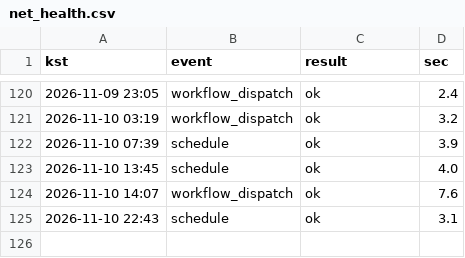
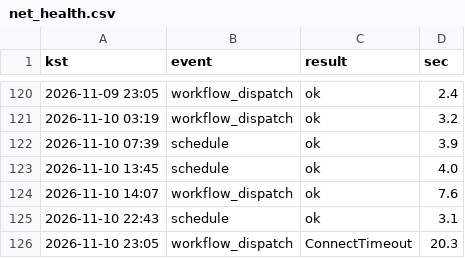
Before and after one commit to whereisjg/g2b-bid-data, a CSV file: logs/net_health.csv, drawn as a sheet; only a part is shown, gaps mark what is left out.

```diff
--- a/logs/net_health.csv
+++ b/logs/net_health.csv
@@ -125 +125,2 @@ kst,event,result,sec
 2026-11-10 22:43,schedule,ok,3.1
+2026-11-10 23:05,workflow_dispatch,ConnectTimeout,20.3
```
